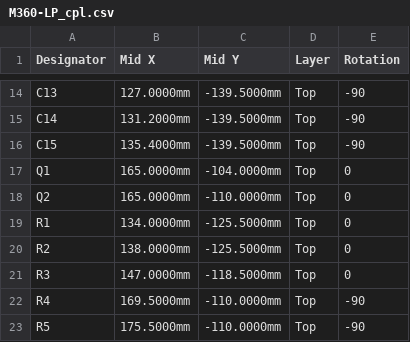
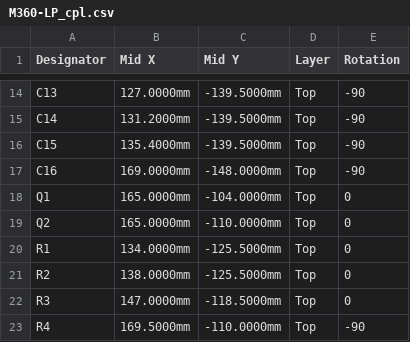
Before and after one commit to heliomx/m360_horta, a CSV file: hardware/m360-lp/fabricacao/M360-LP_cpl.csv, drawn as a sheet; only a part is shown, gaps mark what is left out; the shorter side is filled out with more unchanged rows; the diff names each change by its address in the sheet, - before the commit and + after, or states it on an @@ line.

```diff
--- a/hardware/m360-lp/fabricacao/M360-LP_cpl.csv
+++ b/hardware/m360-lp/fabricacao/M360-LP_cpl.csv
+row 17: C16 | 169.0000mm | -148.0000mm | Top | -90
```
Also changed, not shown: hardware/m360-act/fabricacao/M360-ACT_bom.csv, hardware/m360-act/fabricacao/M360-ACT_cpl.csv, 24 other files.
